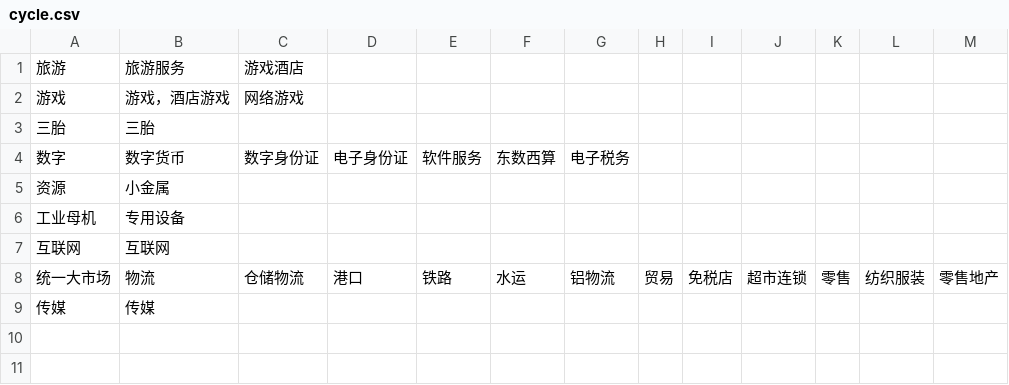
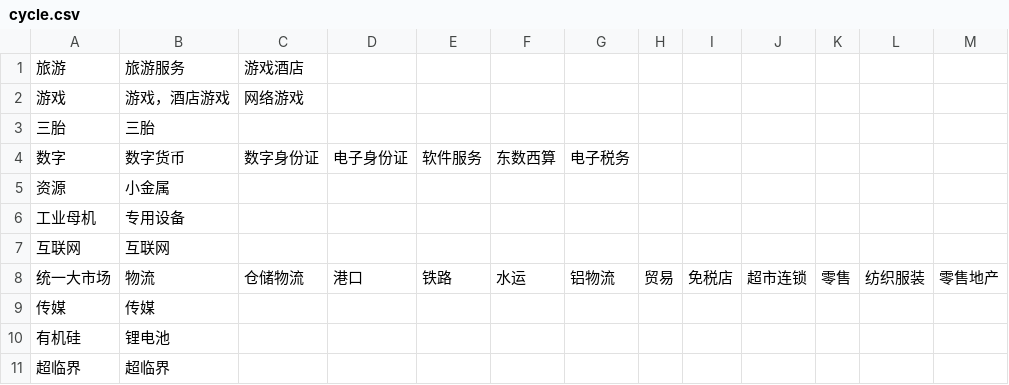
Before and after one commit to zbo/zboDoMess, a CSV file: config/cycle.csv, drawn as a sheet; the diff names each change by its address in the sheet, - before the commit and + after, or states it on an @@ line.

```diff
--- a/config/cycle.csv
+++ b/config/cycle.csv
+row 10: 有机硅 | 锂电池
+row 11: 超临界 | 超临界
```
Also changed, not shown: config/category.csv.
